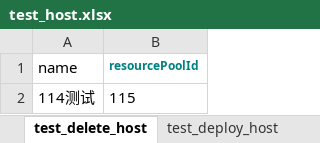
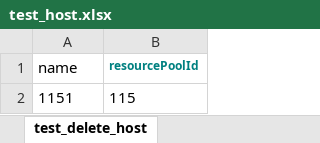
Before and after one commit to Lina9201/AutomationTestTask, an Excel workbook: test_data/test_host.xlsx, sheet test_delete_host, drawn as a sheet; values as stored, in another font and other column widths than the file's, no borders; the diff names each change by its address in the sheet, - before the commit and + after, or states it on an @@ line.

```diff
--- a/test_data/test_host.xlsx (sheet test_delete_host)
+++ b/test_data/test_host.xlsx (sheet test_delete_host)
-sheet tab: test_deploy_host
-A2 (name): 114测试
+A2 (name): 1151
```
Also changed, not shown: sheet test_test_connect, sheet test_edit_host, sheet test_get_host, sheet test_host_spec, sheet test_add_host, other sheet tabs, test_data/test_image.xlsx, test_data/test_resourcepool.xlsx, 10 other files.
